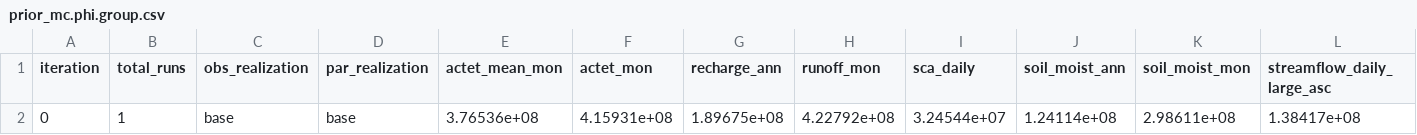
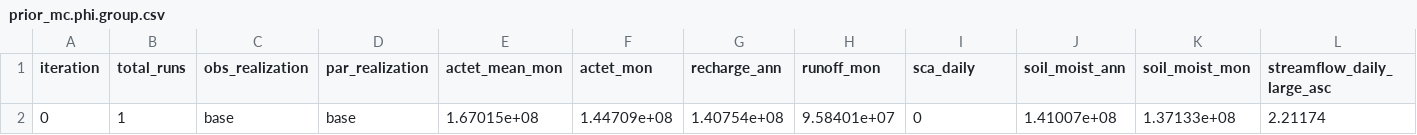
Before and after one commit to ahaj/nhm_pestpp_20240510, a CSV file: NHM_extractions/20230110_pois_haj/01473000/prior_mc.phi.group.csv, drawn as a sheet; only a part is shown; removed rows and columns are numbered as before the commit, all else as after; rows hold the shown columns only; the diff names each change by its address in the sheet, - before the commit and + after, or states it on an @@ line.

```diff
--- a/NHM_extractions/20230110_pois_haj/01473000/prior_mc.phi.group.csv
+++ b/NHM_extractions/20230110_pois_haj/01473000/prior_mc.phi.group.csv
-row 2: 0 | 1 | base | base | 3.76536e+08 | 4.15931e+08 | 1.89675e+08 | 4.22792e+08 | 3.24544e+07 | 1.24114e+08 | 2.98611e+08 | 1.38417e+08
+row 2: 0 | 1 | base | base | 1.67015e+08 | 1.44709e+08 | 1.40754e+08 | 9.58401e+07 | 0 | 1.41007e+08 | 1.37133e+08 | 2.21174
```
Also changed, not shown: 31 other files.
